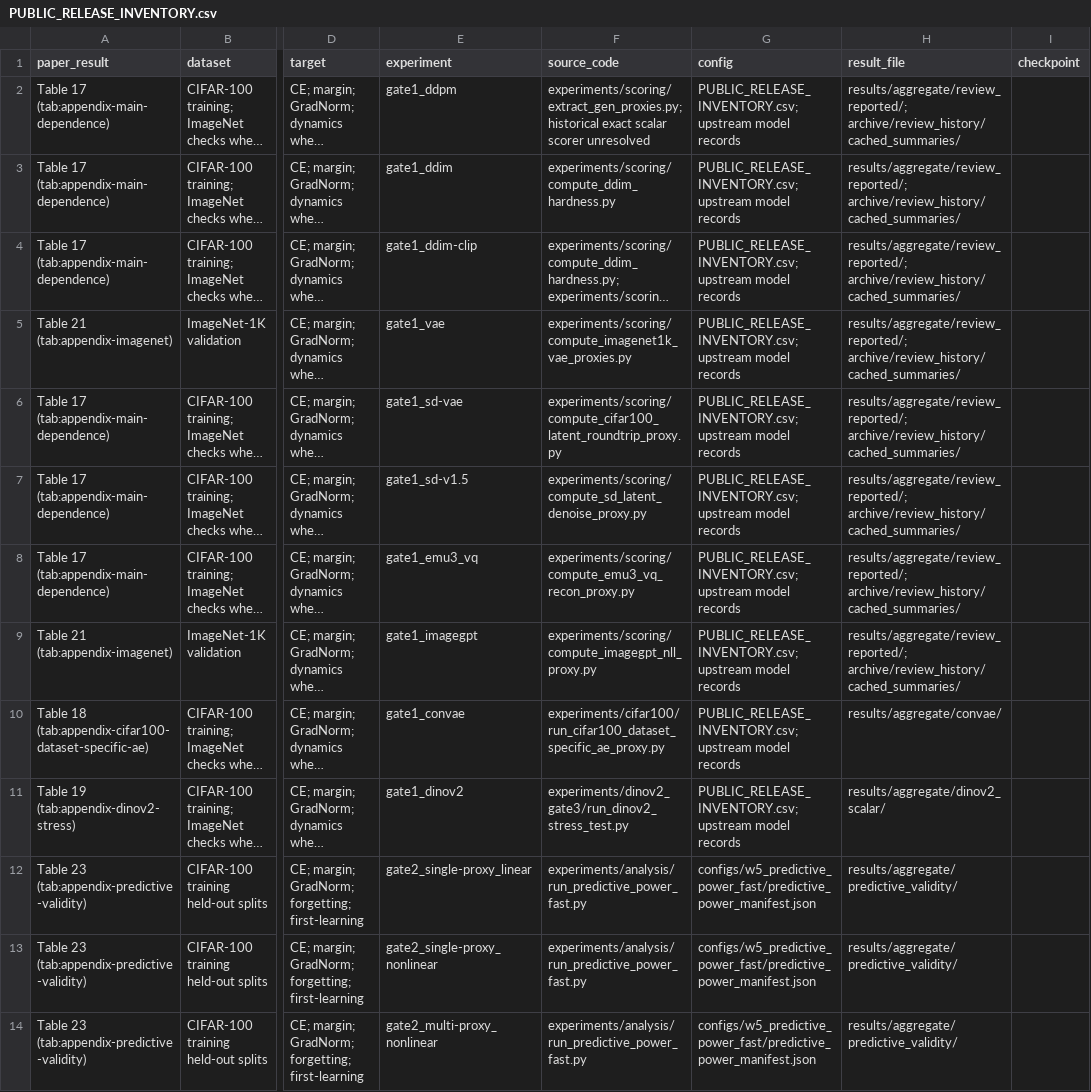
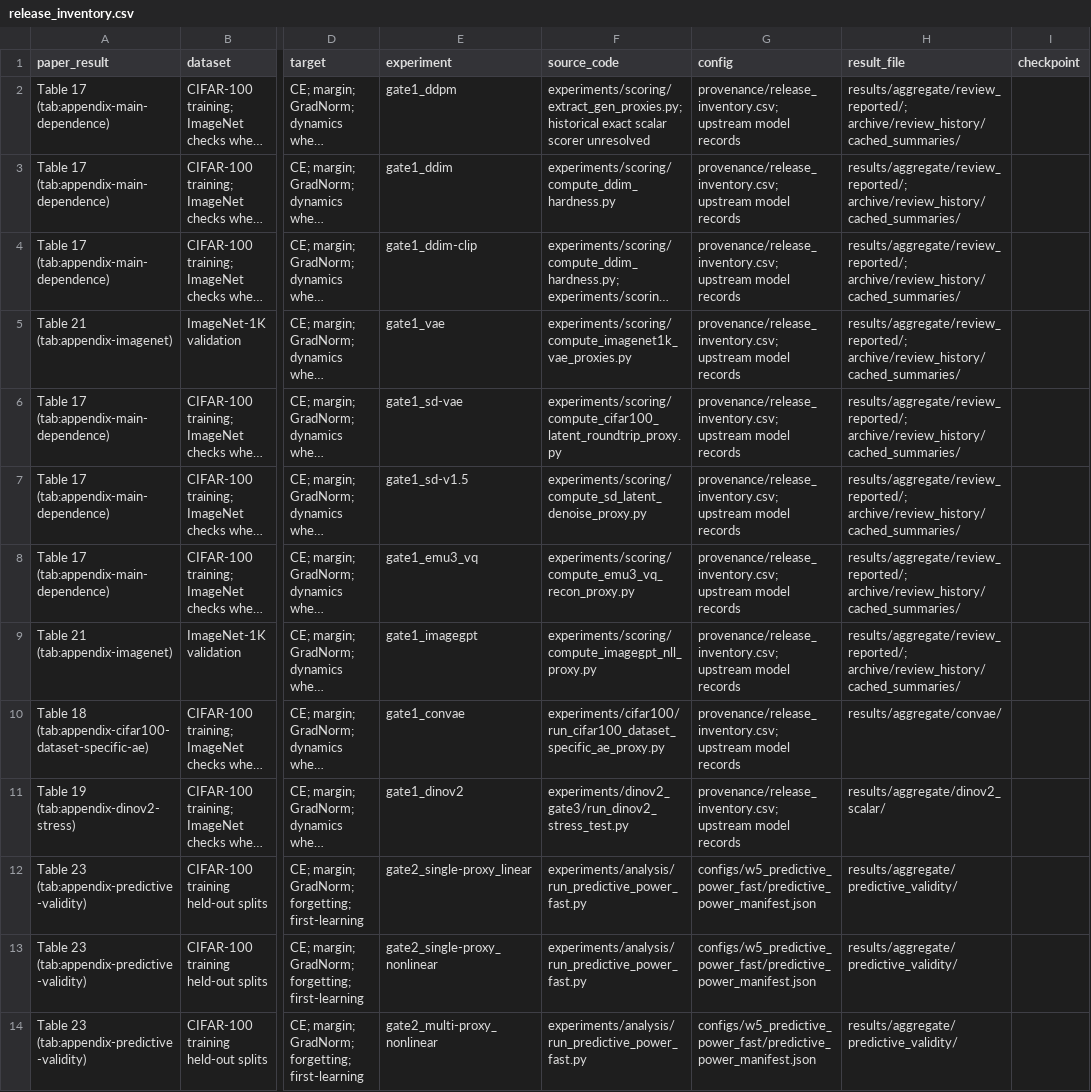
Before and after one commit to DayenaJeong/cohe-artifact, a CSV file: provenance/release_inventory.csv (was PUBLIC_RELEASE_INVENTORY.csv), drawn as a sheet; only a part is shown, gaps mark what is left out; long unchanged cells end in …; the diff names each change by its address in the sheet, - before the commit and + after, or states it on an @@ line.

```diff
--- a/PUBLIC_RELEASE_INVENTORY.csv
+++ b/provenance/release_inventory.csv
-G2:G11 (config): PUBLIC_RELEASE_INVENTORY.csv; upstream model…
+G2:G11 (config): provenance/release_inventory.csv; upstream model…
```
Also changed, not shown: provenance/release_file_manifest.csv, 15 other files.
